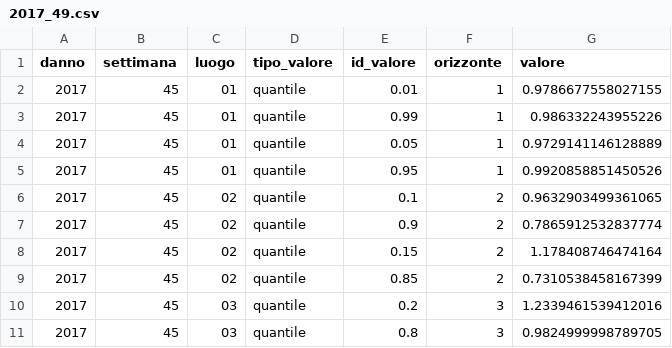
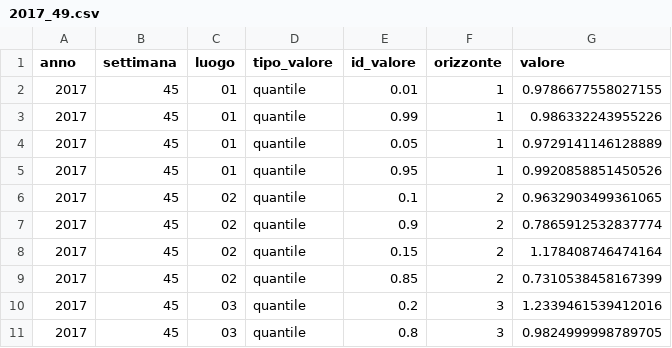
Before and after one commit to Testing-Forecast-Actions/TEST, a CSV file: previsioni/ISI_AutoArima/2017_49.csv, drawn as a sheet.

Commit message:
Update 2017_49.csv

```diff
--- a/previsioni/ISI_AutoArima/2017_49.csv
+++ b/previsioni/ISI_AutoArima/2017_49.csv
@@ -1,2 +1,2 @@
-danno,settimana,luogo,tipo_valore,id_valore,orizzonte,valore
+anno,settimana,luogo,tipo_valore,id_valore,orizzonte,valore
 2017,45,01,quantile,0.01,1,0.9786677558027155
```
